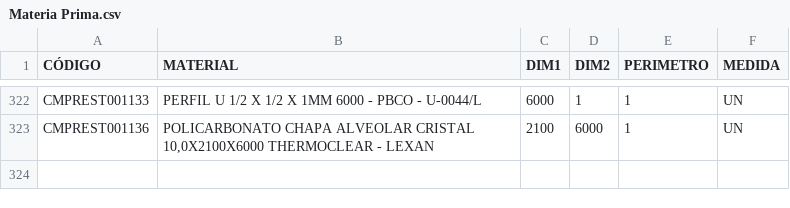
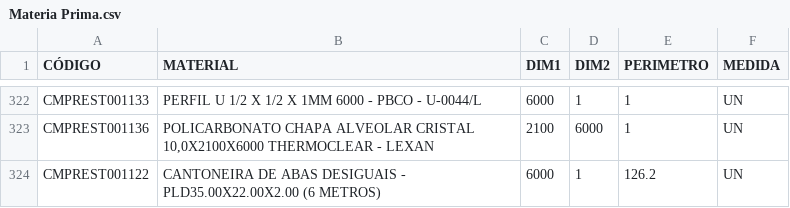
Before and after one commit to Kvgr98/Modular, a CSV file: Materia Prima.csv, drawn as a sheet; only a part is shown, gaps mark what is left out; the diff names each change by its address in the sheet, - before the commit and + after, or states it on an @@ line.

Commit message:
Add files via upload

```diff
--- a/Materia Prima.csv
+++ b/Materia Prima.csv
+row 324: CMPREST001122 | CANTONEIRA DE ABAS DESIGUAIS - PLD35.00X22.00X2.00 (6 METROS) | 6000 | 1 | 126.2 | UN
```
